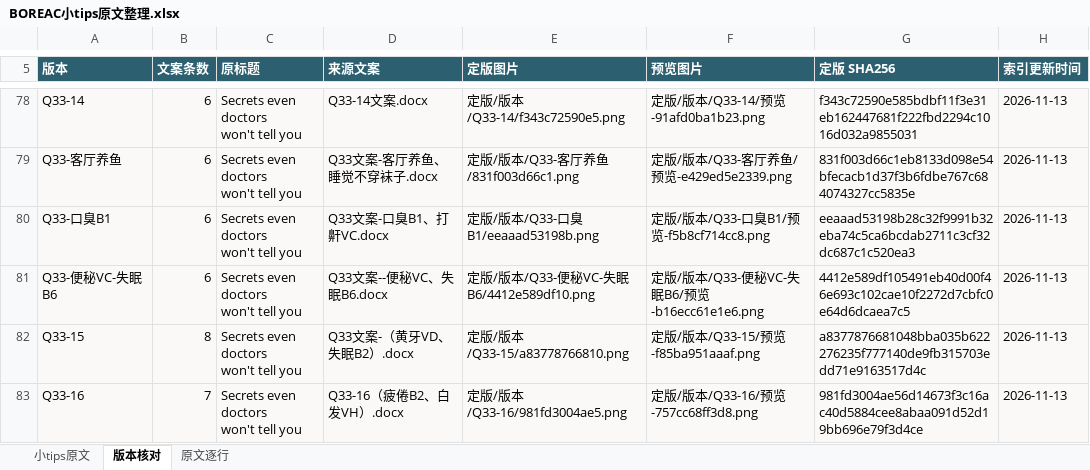
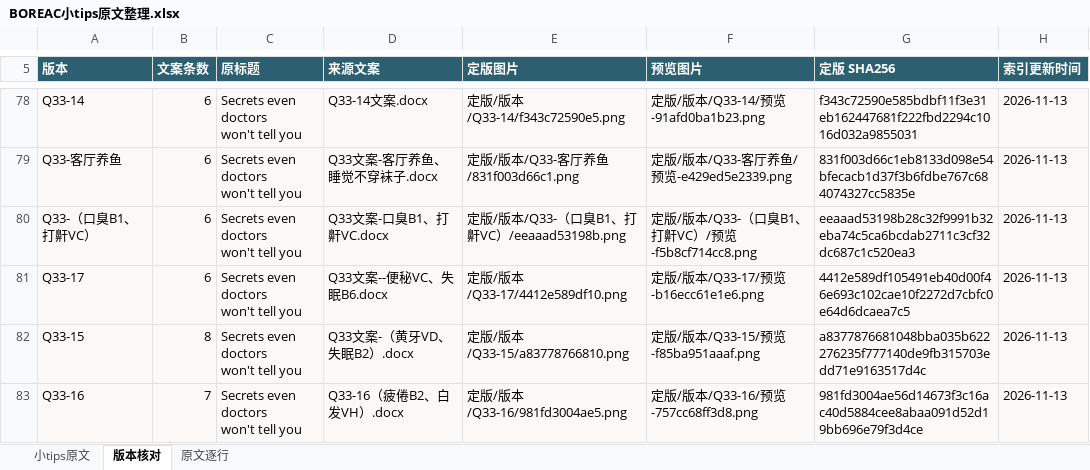
Before and after one commit to ZHENGss7401/subtitle-resource-library, an Excel workbook: tips/BOREAC小tips原文整理.xlsx, sheet 版本核对, drawn as a sheet; only a part is shown, gaps mark what is left out; values as stored, in another font and other column widths than the file's, no borders; table styles not drawn; the diff names each change by its address in the sheet, - before the commit and + after, or states it on an @@ line.

```diff
--- a/tips/BOREAC小tips原文整理.xlsx (sheet 版本核对)
+++ b/tips/BOREAC小tips原文整理.xlsx (sheet 版本核对)
-A80 (版本): Q33-口臭B1
+A80 (版本): Q33-（口臭B1、打鼾VC）
-E80 (定版图片): 定版/版本/Q33-口臭B1/eeaaad53198b.png
+E80 (定版图片): 定版/版本/Q33-（口臭B1、打鼾VC）/eeaaad53198b.png
-F80 (预览图片): 定版/版本/Q33-口臭B1/预览-f5b8cf714cc8.png
+F80 (预览图片): 定版/版本/Q33-（口臭B1、打鼾VC）/预览-f5b8cf714cc8.png
-A81 (版本): Q33-便秘VC-失眠B6
+A81 (版本): Q33-17
-E81 (定版图片): 定版/版本/Q33-便秘VC-失眠B6/4412e589df10.png
+E81 (定版图片): 定版/版本/Q33-17/4412e589df10.png
-F81 (预览图片): 定版/版本/Q33-便秘VC-失眠B6/预览-b16ecc61e1e6.png
+F81 (预览图片): 定版/版本/Q33-17/预览-b16ecc61e1e6.png
```
Also changed, not shown: sheet 原文逐行, sheet 小tips原文, 19 other files.
